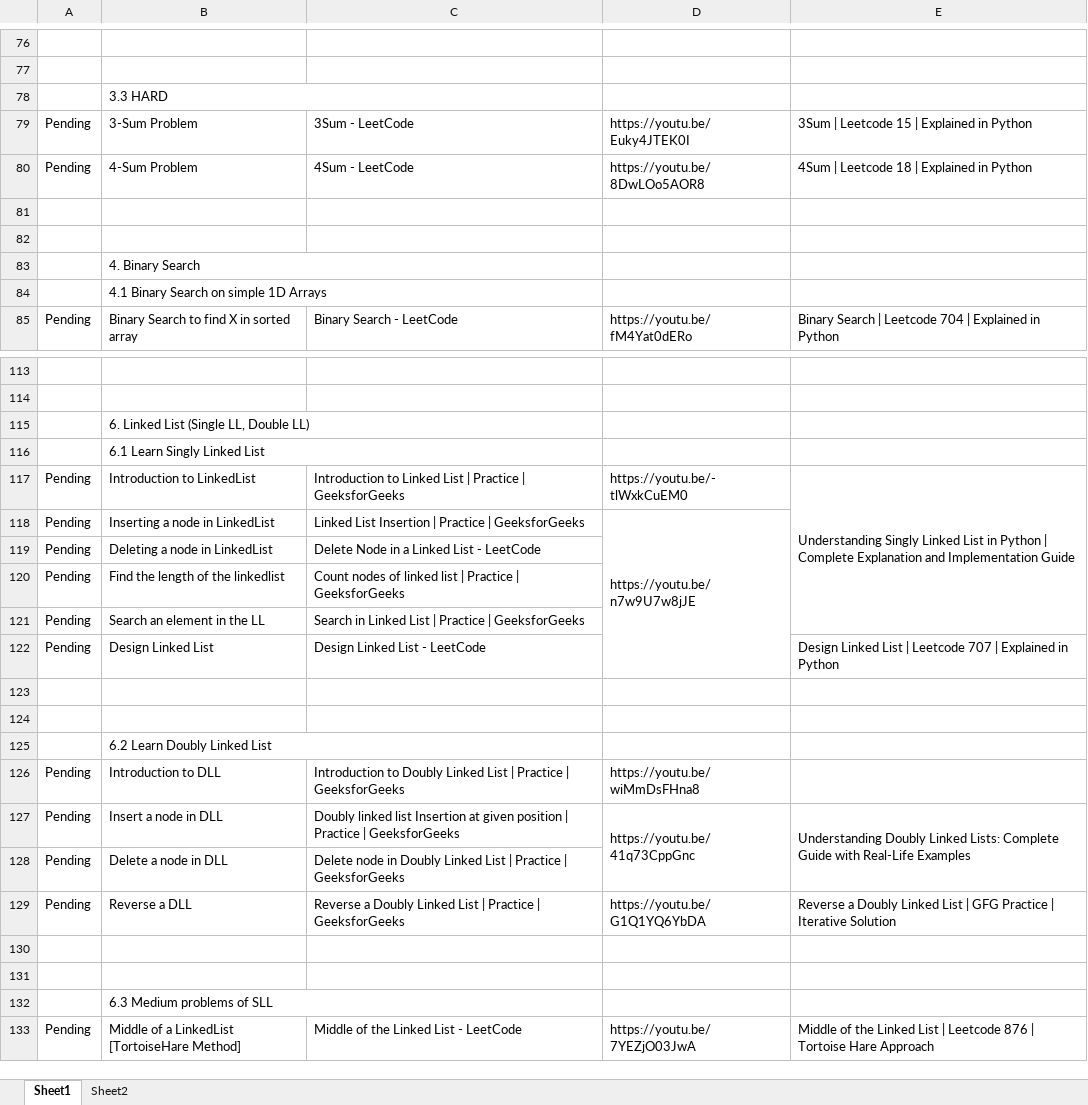
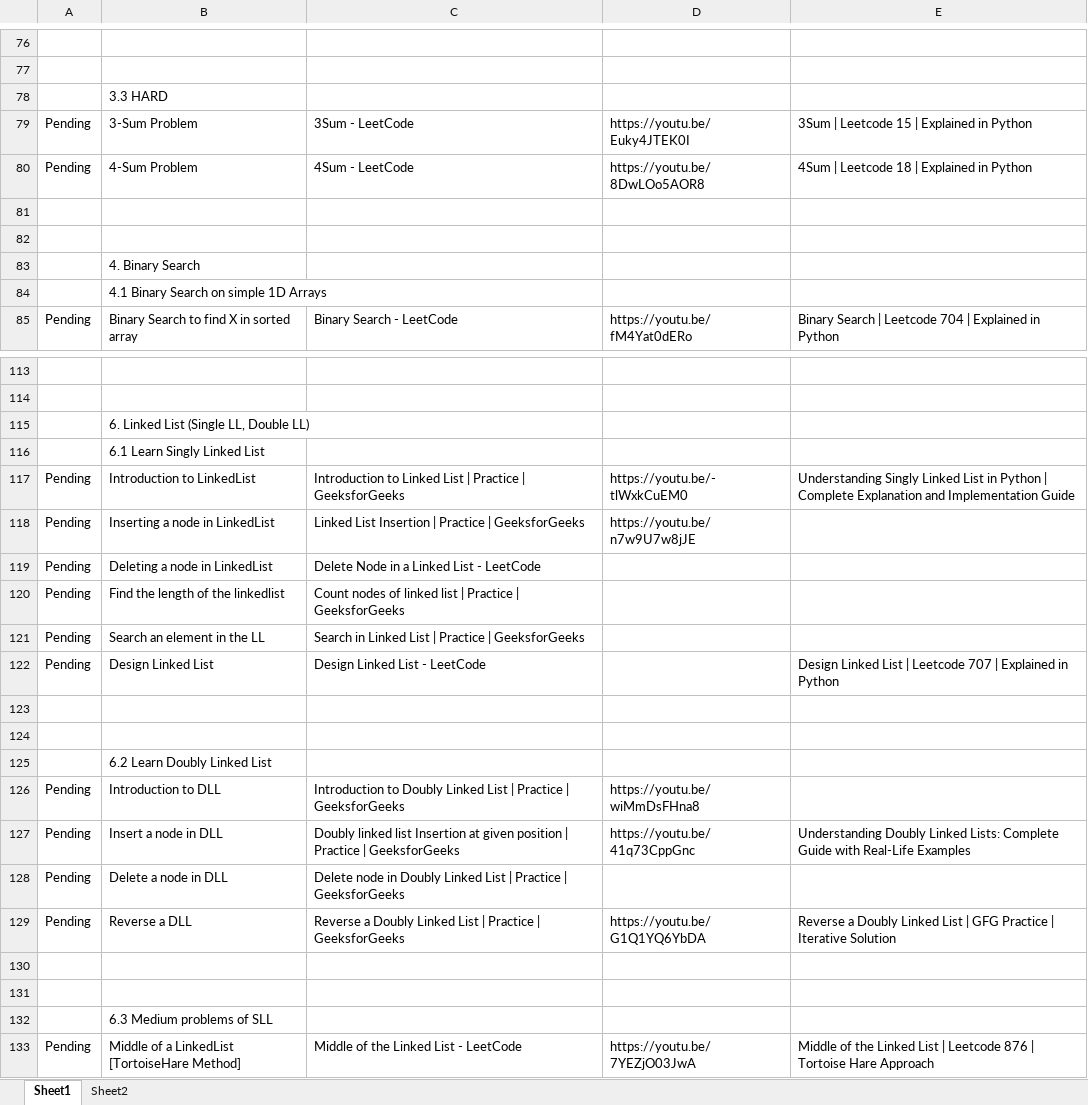
Before and after one commit to MuhammadFaizan144/PythonDSA, an Excel workbook: Master DSA using GFG and Leetcode.xlsx, sheet Sheet1, drawn as a sheet; only a part is shown, gaps mark what is left out; values as stored, in another font and other column widths than the file's, no cell formats; charts and pictures not drawn; the diff covers the shown part only; the diff names each change by its address in the sheet, - before the commit and + after, or states it on an @@ line.

```diff
--- a/Master DSA using GFG and Leetcode.xlsx (sheet Sheet1)
+++ b/Master DSA using GFG and Leetcode.xlsx (sheet Sheet1)
-B78:C78 merged
-B83:C83 merged
-B84:C84 merged
-B115:C115 merged
-B116:C116 merged
-E117:E121 merged
-D118:D122 merged
-B125:C125 merged
-D127:D128 merged
-E127:E128 merged
-B132:C132 merged
```
Also changed, not shown: 8 edited cells and merged cells elsewhere in this sheet, cell formats, formulas that keep their value, charts or pictures, 2 other files.
